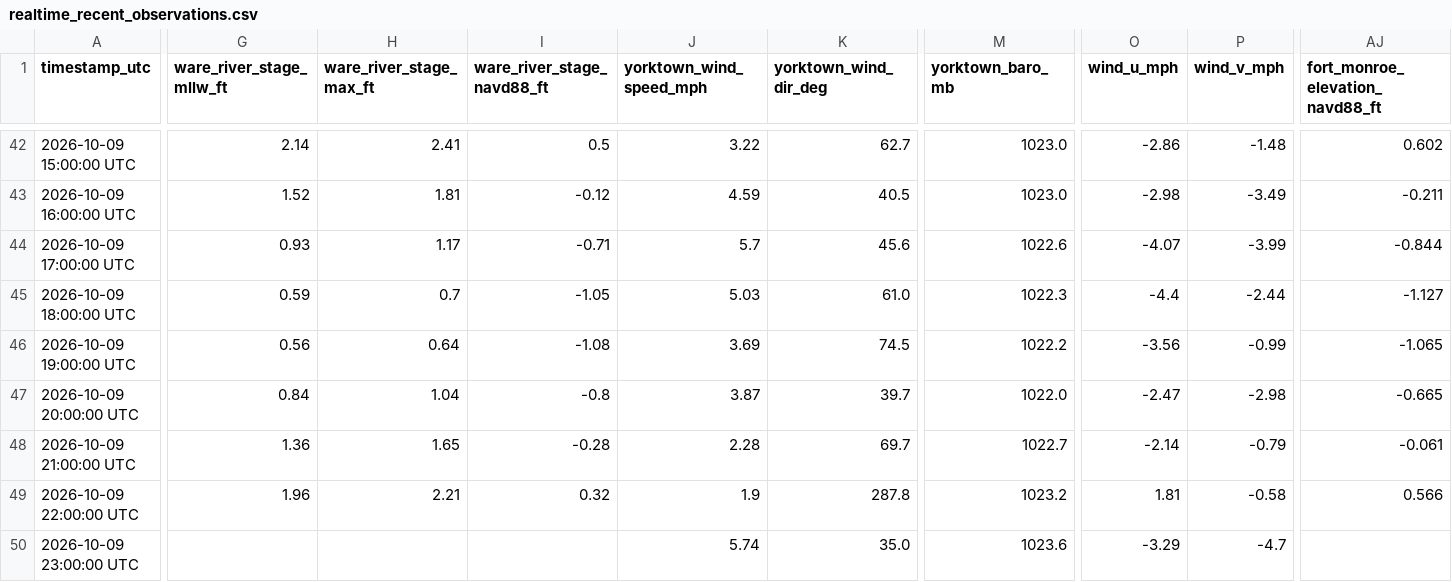
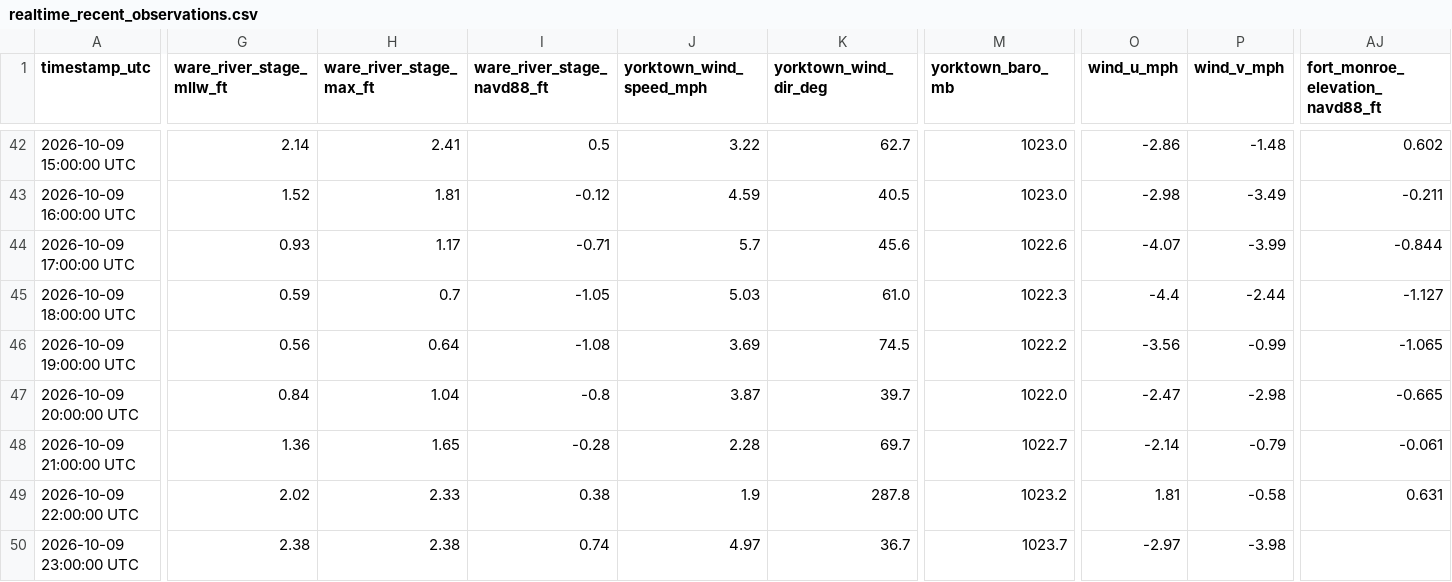
Before and after one commit to flatfoot584/mathews-flood-monitor, a CSV file: realtime_recent_observations.csv, drawn as a sheet; only a part is shown, gaps mark what is left out; the diff covers the shown part only; the diff names each change by its address in the sheet, - before the commit and + after, or states it on an @@ line.

```diff
--- a/realtime_recent_observations.csv
+++ b/realtime_recent_observations.csv
-G49 (ware_river_stage_mllw_ft): 1.96
+G49 (ware_river_stage_mllw_ft): 2.02
-H49 (ware_river_stage_max_ft): 2.21
+H49 (ware_river_stage_max_ft): 2.33
-I49 (ware_river_stage_navd88_ft): 0.32
+I49 (ware_river_stage_navd88_ft): 0.38
-AJ49 (fort_monroe_elevation_navd88_ft): 0.566
+AJ49 (fort_monroe_elevation_navd88_ft): 0.631
-G50 (ware_river_stage_mllw_ft): (empty)
+G50 (ware_river_stage_mllw_ft): 2.38
-H50 (ware_river_stage_max_ft): (empty)
+H50 (ware_river_stage_max_ft): 2.38
-I50 (ware_river_stage_navd88_ft): (empty)
+I50 (ware_river_stage_navd88_ft): 0.74
-J50 (yorktown_wind_speed_mph): 5.74
+J50 (yorktown_wind_speed_mph): 4.97
-K50 (yorktown_wind_dir_deg): 35.0
+K50 (yorktown_wind_dir_deg): 36.7
-M50 (yorktown_baro_mb): 1023.6
+M50 (yorktown_baro_mb): 1023.7
-O50 (wind_u_mph): -3.29
+O50 (wind_u_mph): -2.97
-P50 (wind_v_mph): -4.7
+P50 (wind_v_mph): -3.98
```
Also changed, not shown: 18 edited cells elsewhere in this file, issued_forecast_archive.csv, 10 other files.
